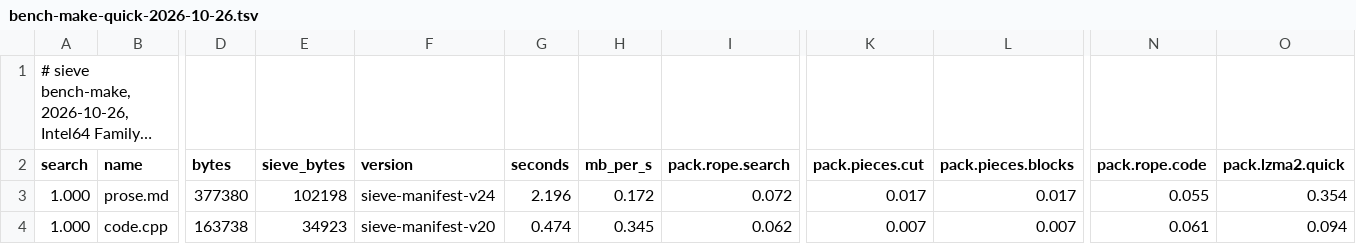
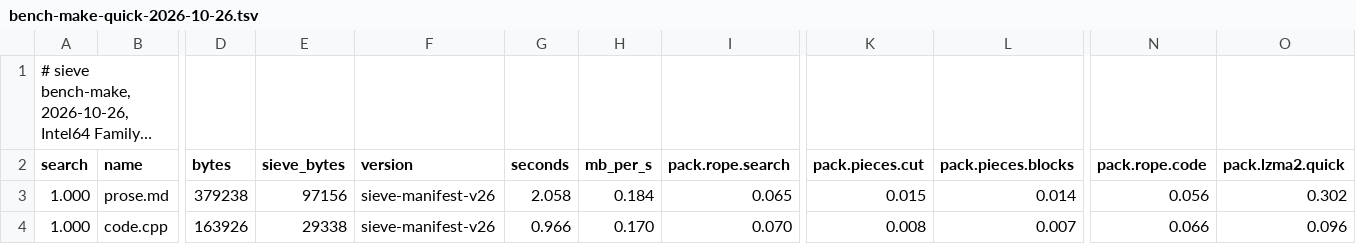
Before and after one commit to Thor110/Potentia, a TSV file: Sieve/results/bench-make-quick-2026-10-26.tsv, drawn as a sheet; only a part is shown, gaps mark what is left out; long unchanged cells end in …; the diff covers the shown part only; the diff names each change by its address in the sheet, - before the commit and + after, or states it on an @@ line.

```diff
--- a/Sieve/results/bench-make-quick-2026-10-26.tsv
+++ b/Sieve/results/bench-make-quick-2026-10-26.tsv
-D3 (bytes): 377380
+D3 (bytes): 379238
-E3 (sieve_bytes): 102198
+E3 (sieve_bytes): 97156
-F3 (version): sieve-manifest-v24
+F3 (version): sieve-manifest-v26
-G3 (seconds): 2.196
+G3 (seconds): 2.058
-H3 (mb_per_s): 0.172
+H3 (mb_per_s): 0.184
-I3 (pack.rope.search): 0.072
+I3 (pack.rope.search): 0.065
-K3 (pack.pieces.cut): 0.017
+K3 (pack.pieces.cut): 0.015
-L3 (pack.pieces.blocks): 0.017
+L3 (pack.pieces.blocks): 0.014
-N3 (pack.rope.code): 0.055
+N3 (pack.rope.code): 0.056
-O3 (pack.lzma2.quick): 0.354
+O3 (pack.lzma2.quick): 0.302
-D4 (bytes): 163738
+D4 (bytes): 163926
-E4 (sieve_bytes): 34923
+E4 (sieve_bytes): 29338
-F4 (version): sieve-manifest-v20
+F4 (version): sieve-manifest-v26
-G4 (seconds): 0.474
+G4 (seconds): 0.966
-H4 (mb_per_s): 0.345
+H4 (mb_per_s): 0.170
-I4 (pack.rope.search): 0.062
+I4 (pack.rope.search): 0.070
-K4 (pack.pieces.cut): 0.007
+K4 (pack.pieces.cut): 0.008
-N4 (pack.rope.code): 0.061
+N4 (pack.rope.code): 0.066
-O4 (pack.lzma2.quick): 0.094
+O4 (pack.lzma2.quick): 0.096
```
Also changed, not shown: 128 edited cells elsewhere in this file, Sieve/metrics/index.tsv, 24 other files.
